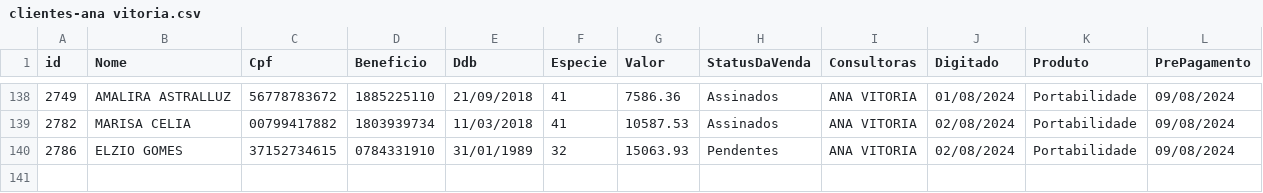
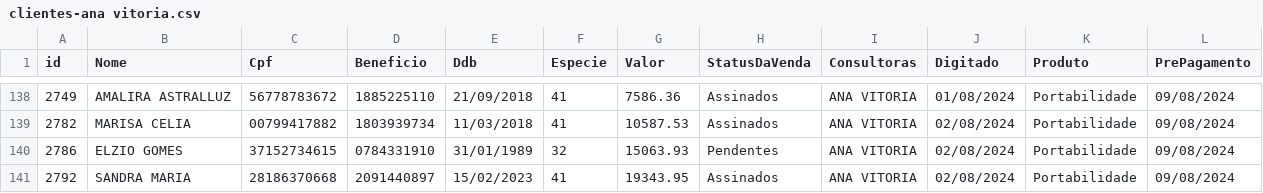
Before and after one commit to sousas2ds/clientes, a CSV file: clientes-ana vitoria.csv, drawn as a sheet; only a part is shown, gaps mark what is left out.

Commit message:
Atualizando clientes-ana vitoria.csv

```diff
--- a/clientes-ana vitoria.csv
+++ b/clientes-ana vitoria.csv
@@ -140 +140,2 @@ id;Nome;Cpf;Beneficio;Ddb;Especie;Valor;StatusDaVenda;Consultoras;Digitado;Produ
 2786;ELZIO GOMES;37152734615;0784331910;31/01/1989;32;15063.93;Pendentes;ANA VITORIA;02/08/2024;Portabilidade;09/08/2024
+2792;SANDRA MARIA;28186370668;2091440897;15/02/2023;41;19343.95;Assinados;ANA VITORIA;02/08/2024;Portabilidade;09/08/2024
```
